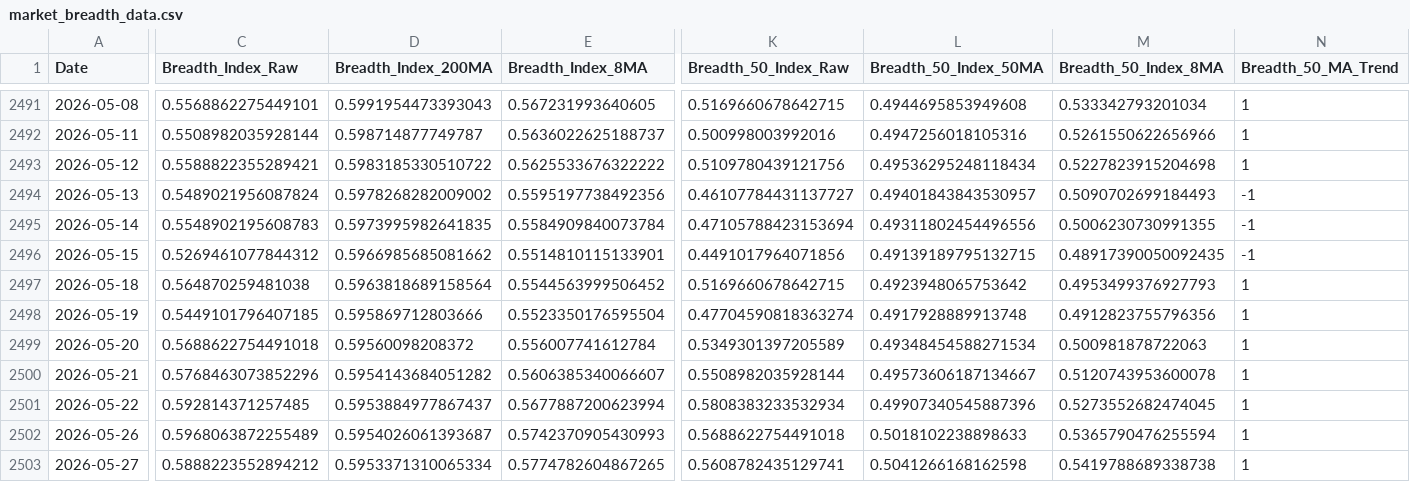
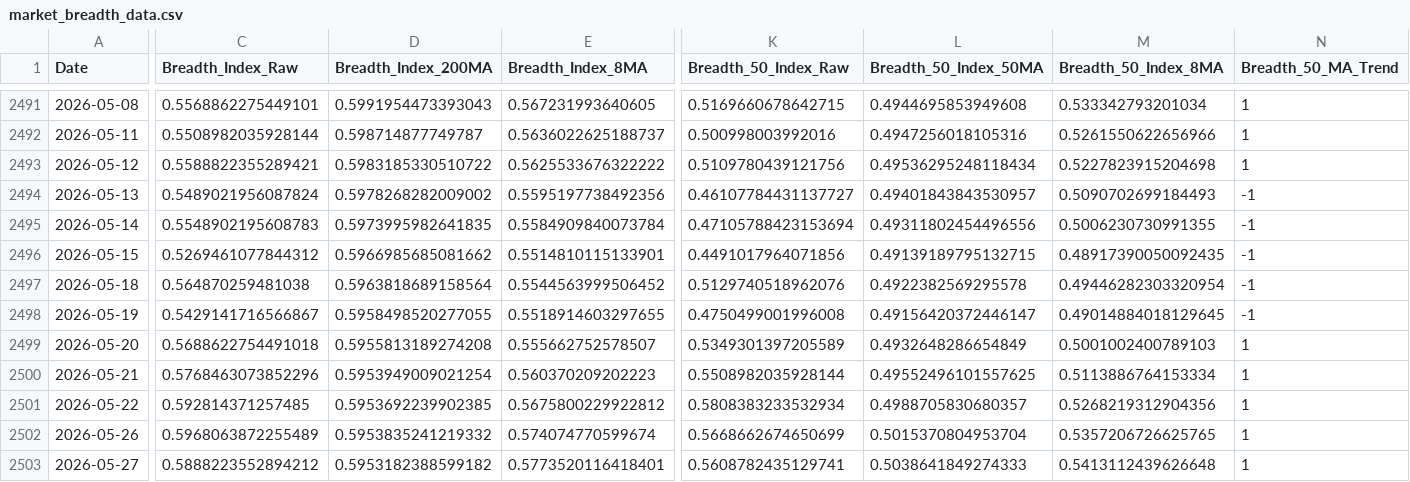
Before and after one commit to ChenheZhang2022/tradermonty-data, a CSV file: latest/market_breadth_data.csv, drawn as a sheet; only a part is shown, gaps mark what is left out; the diff covers the shown part only; the diff names each change by its address in the sheet, - before the commit and + after, or states it on an @@ line.

```diff
--- a/latest/market_breadth_data.csv
+++ b/latest/market_breadth_data.csv
-K2497 (Breadth_50_Index_Raw): 0.5169660678642715
+K2497 (Breadth_50_Index_Raw): 0.5129740518962076
-L2497 (Breadth_50_Index_50MA): 0.4923948065753642
+L2497 (Breadth_50_Index_50MA): 0.4922382569295578
-M2497 (Breadth_50_Index_8MA): 0.4953499376927793
+M2497 (Breadth_50_Index_8MA): 0.49446282303320954
-N2497:N2498 (Breadth_50_MA_Trend): 1
+N2497:N2498 (Breadth_50_MA_Trend): -1
-C2498 (Breadth_Index_Raw): 0.5449101796407185
+C2498 (Breadth_Index_Raw): 0.5429141716566867
-D2498 (Breadth_Index_200MA): 0.595869712803666
+D2498 (Breadth_Index_200MA): 0.5958498520277055
-E2498 (Breadth_Index_8MA): 0.5523350176595504
+E2498 (Breadth_Index_8MA): 0.5518914603297655
-K2498 (Breadth_50_Index_Raw): 0.47704590818363274
+K2498 (Breadth_50_Index_Raw): 0.4750499001996008
-L2498 (Breadth_50_Index_50MA): 0.4917928889913748
+L2498 (Breadth_50_Index_50MA): 0.49156420372446147
-M2498 (Breadth_50_Index_8MA): 0.4912823755796356
+M2498 (Breadth_50_Index_8MA): 0.49014884018129645
-D2499 (Breadth_Index_200MA): 0.59560098208372
+D2499 (Breadth_Index_200MA): 0.5955813189274208
-E2499 (Breadth_Index_8MA): 0.556007741612784
+E2499 (Breadth_Index_8MA): 0.555662752578507
-L2499 (Breadth_50_Index_50MA): 0.49348454588271534
+L2499 (Breadth_50_Index_50MA): 0.4932648286654849
-M2499 (Breadth_50_Index_8MA): 0.500981878722063
+M2499 (Breadth_50_Index_8MA): 0.5001002400789103
-D2500 (Breadth_Index_200MA): 0.5954143684051282
+D2500 (Breadth_Index_200MA): 0.5953949009021254
-E2500 (Breadth_Index_8MA): 0.5606385340066607
+E2500 (Breadth_Index_8MA): 0.560370209202223
-L2500 (Breadth_50_Index_50MA): 0.49573606187134667
+L2500 (Breadth_50_Index_50MA): 0.49552496101557625
-M2500 (Breadth_50_Index_8MA): 0.5120743953600078
+M2500 (Breadth_50_Index_8MA): 0.5113886764153334
-D2501 (Breadth_Index_200MA): 0.5953884977867437
+D2501 (Breadth_Index_200MA): 0.5953692239902385
-E2501 (Breadth_Index_8MA): 0.5677887200623994
+E2501 (Breadth_Index_8MA): 0.5675800229922812
-L2501 (Breadth_50_Index_50MA): 0.49907340545887396
+L2501 (Breadth_50_Index_50MA): 0.4988705830680357
-M2501 (Breadth_50_Index_8MA): 0.5273552682474045
+M2501 (Breadth_50_Index_8MA): 0.5268219312904356
-D2502 (Breadth_Index_200MA): 0.5954026061393687
+D2502 (Breadth_Index_200MA): 0.5953835241219332
-E2502 (Breadth_Index_8MA): 0.5742370905430993
+E2502 (Breadth_Index_8MA): 0.574074770599674
-K2502 (Breadth_50_Index_Raw): 0.5688622754491018
+K2502 (Breadth_50_Index_Raw): 0.5668662674650699
-L2502 (Breadth_50_Index_50MA): 0.5018102238898633
+L2502 (Breadth_50_Index_50MA): 0.5015370804953704
-M2502 (Breadth_50_Index_8MA): 0.5365790476255594
+M2502 (Breadth_50_Index_8MA): 0.5357206726625765
-D2503 (Breadth_Index_200MA): 0.5953371310065334
+D2503 (Breadth_Index_200MA): 0.5953182388599182
-E2503 (Breadth_Index_8MA): 0.5774782604867265
+E2503 (Breadth_Index_8MA): 0.5773520116418401
-L2503 (Breadth_50_Index_50MA): 0.5041266168162598
+L2503 (Breadth_50_Index_50MA): 0.5038641849274333
-M2503 (Breadth_50_Index_8MA): 0.5419788689338738
+M2503 (Breadth_50_Index_8MA): 0.5413112439626648
```
Also changed, not shown: 51 edited cells elsewhere in this file, latest/ohlcv_vix.csv, 1 other file.
